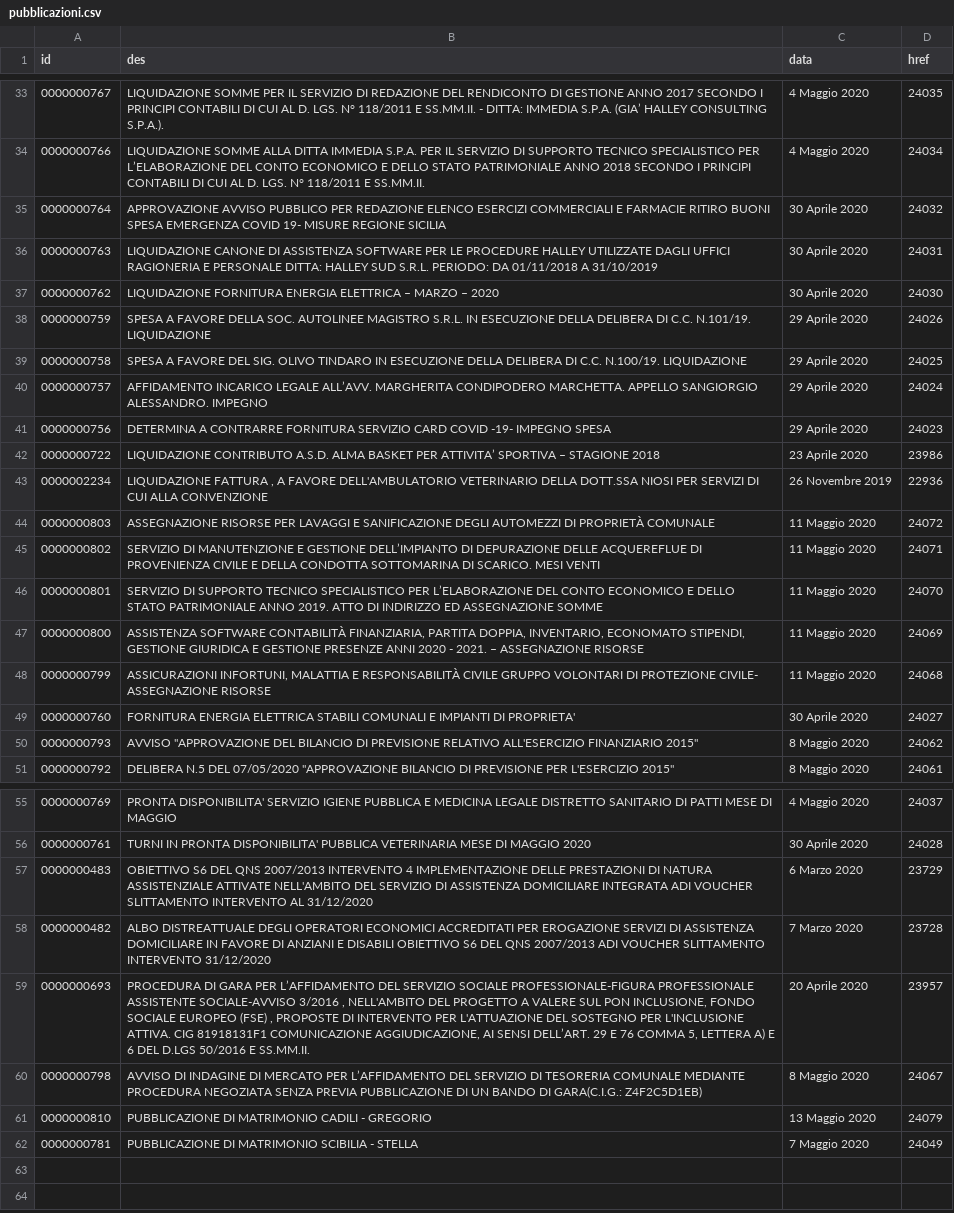
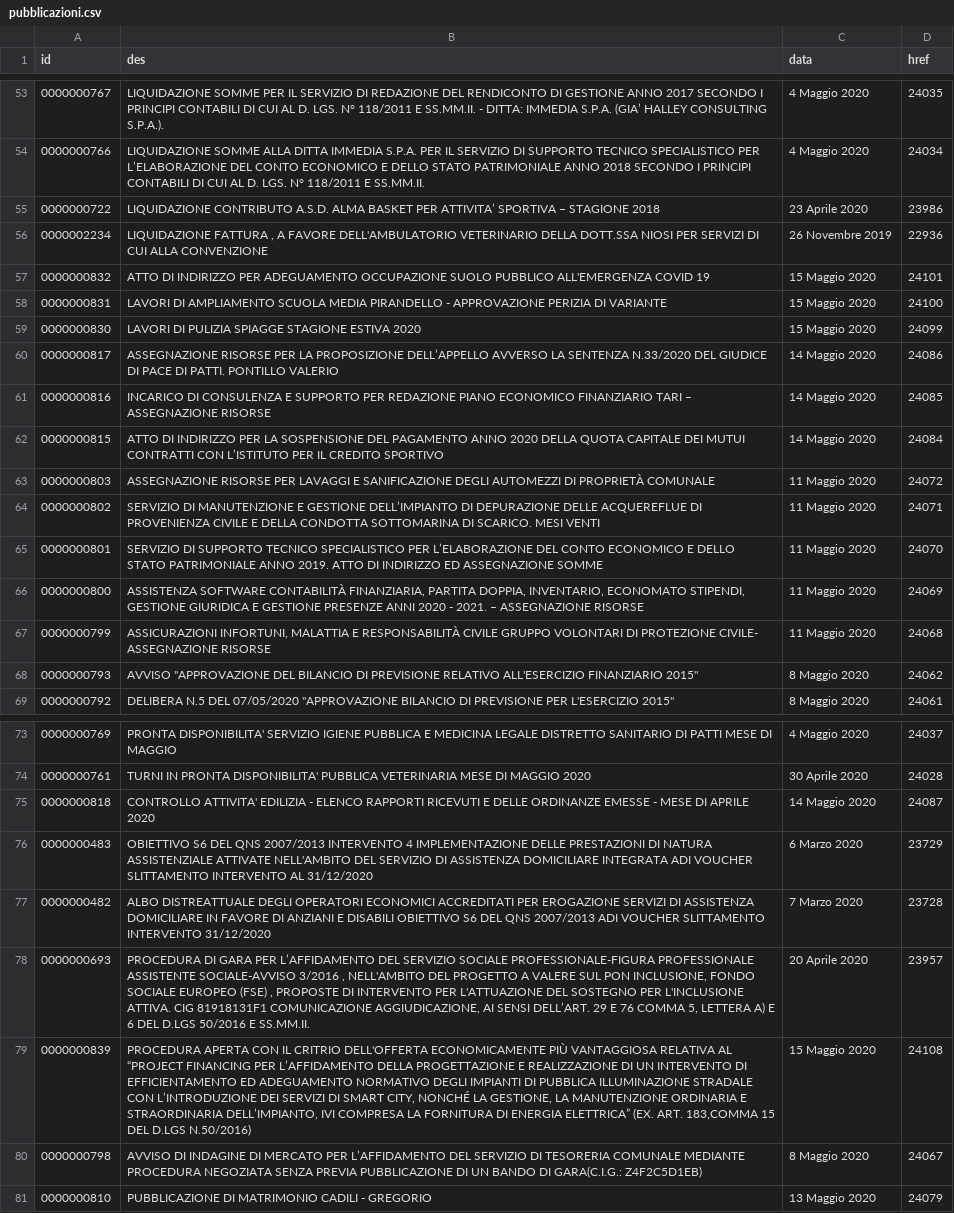
Before and after one commit to aborruso/albopoppatti, a CSV file: pubblicazioni.csv, drawn as a sheet; only a part is shown, gaps mark what is left out; removed rows and columns are numbered as before the commit, all else as after; the diff covers the shown part only; the diff names each change by its address in the sheet, - before the commit and + after, or states it on an @@ line.

```diff
--- a/pubblicazioni.csv
+++ b/pubblicazioni.csv
-row 35: 0000000764 | APPROVAZIONE AVVISO PUBBLICO PER REDAZIONE ELENCO ESERCIZI COMMERCIALI E FARMACIE RITIRO BUONI SPESA EMERGENZA COVID 19- MISURE REGIONE SICILIA | 30 Aprile 2020 | 24032
-row 36: 0000000763 | LIQUIDAZIONE CANONE DI ASSISTENZA SOFTWARE PER LE PROCEDURE HALLEY UTILIZZATE DAGLI UFFICI RAGIONERIA E PERSONALE DITTA: HALLEY SUD S.R.L. PERIODO: DA 01/11/2018 A 31/10/2019 | 30 Aprile 2020 | 24031
-row 37: 0000000762 | LIQUIDAZIONE FORNITURA ENERGIA ELETTRICA – MARZO – 2020 | 30 Aprile 2020 | 24030
-row 38: 0000000759 | SPESA A FAVORE DELLA SOC. AUTOLINEE MAGISTRO S.R.L. IN ESECUZIONE DELLA DELIBERA DI C.C. N.101/19. LIQUIDAZIONE | 29 Aprile 2020 | 24026
-row 39: 0000000758 | SPESA A FAVORE DEL SIG. OLIVO TINDARO IN ESECUZIONE DELLA DELIBERA DI C.C. N.100/19. LIQUIDAZIONE | 29 Aprile 2020 | 24025
-row 40: 0000000757 | AFFIDAMENTO INCARICO LEGALE ALL’AVV. MARGHERITA CONDIPODERO MARCHETTA. APPELLO SANGIORGIO ALESSANDRO. IMPEGNO | 29 Aprile 2020 | 24024
-row 41: 0000000756 | DETERMINA A CONTRARRE FORNITURA SERVIZIO CARD COVID -19- IMPEGNO SPESA | 29 Aprile 2020 | 24023
+row 57: 0000000832 | ATTO DI INDIRIZZO PER ADEGUAMENTO OCCUPAZIONE SUOLO PUBBLICO ALL'EMERGENZA COVID 19 | 15 Maggio 2020 | 24101
+row 58: 0000000831 | LAVORI DI AMPLIAMENTO SCUOLA MEDIA PIRANDELLO - APPROVAZIONE PERIZIA DI VARIANTE | 15 Maggio 2020 | 24100
+row 59: 0000000830 | LAVORI DI PULIZIA SPIAGGE STAGIONE ESTIVA 2020 | 15 Maggio 2020 | 24099
+row 60: 0000000817 | ASSEGNAZIONE RISORSE PER LA PROPOSIZIONE DELL’APPELLO AVVERSO LA SENTENZA N.33/2020 DEL GIUDICE DI PACE DI PATTI. PONTILLO VALERIO | 14 Maggio 2020 | 24086
+row 61: 0000000816 | INCARICO DI CONSULENZA E SUPPORTO PER REDAZIONE PIANO ECONOMICO FINANZIARIO TARI – ASSEGNAZIONE RISORSE | 14 Maggio 2020 | 24085
+row 62: 0000000815 | ATTO DI INDIRIZZO PER LA SOSPENSIONE DEL PAGAMENTO ANNO 2020 DELLA QUOTA CAPITALE DEI MUTUI CONTRATTI CON L’ISTITUTO PER IL CREDITO SPORTIVO | 14 Maggio 2020 | 24084
-row 49: 0000000760 | FORNITURA ENERGIA ELETTRICA STABILI COMUNALI E IMPIANTI DI PROPRIETA' | 30 Aprile 2020 | 24027
+row 75: 0000000818 | CONTROLLO ATTIVITA' EDILIZIA - ELENCO RAPPORTI RICEVUTI E DELLE ORDINANZE EMESSE - MESE DI APRILE 2020 | 14 Maggio 2020 | 24087
+row 79: 0000000839 | PROCEDURA APERTA CON IL CRITRIO DELL'OFFERTA ECONOMICAMENTE PIÙ VANTAGGIOSA RELATIVA AL “PROJECT FINANCING PER L’AFFIDAMENTO DELLA PROGETTAZIONE E REALIZZAZIONE DI UN INTERVENTO DI EFFICIENTAMENTO ED ADEGUAMENTO NORMATIVO DEGLI IMPIANTI DI PUBBLICA ILLUMINAZIONE STRADALE CON L’INTRODUZIONE DEI SERVIZI DI SMART CITY, NONCHÉ LA GESTIONE, LA MANUTENZIONE ORDINARIA E STRAORDINARIA DELL’IMPIANTO, IVI COMPRESA LA FORNITURA DI ENERGIA ELETTRICA” (EX. ART. 183,COMMA 15 DEL D.LGS N.50/2016) | 15 Maggio 2020 | 24108
-row 62: 0000000781 | PUBBLICAZIONE DI MATRIMONIO SCIBILIA - STELLA | 7 Maggio 2020 | 24049
```
Also changed, not shown: 20 added rows and 1 edited cell elsewhere in this file, 5 other files.
